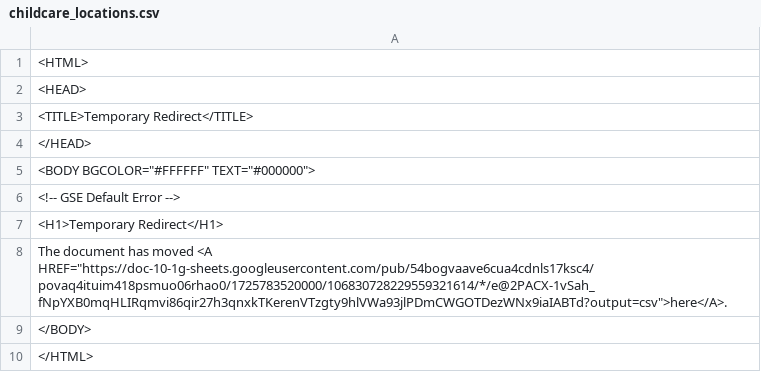
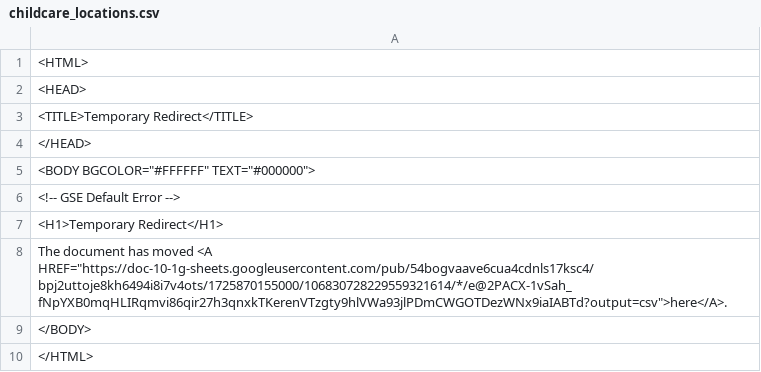
Before and after one commit to Cantaloupe2/github-action-csv-update-demo, a CSV file: data/childcare_locations.csv, drawn as a sheet.

```diff
--- a/data/childcare_locations.csv
+++ b/data/childcare_locations.csv
@@ -7,3 +7,3 @@
 <H1>Temporary Redirect</H1>
-The document has moved <A HREF="https://doc-10-1g-sheets.googleusercontent.com/pub/54bogvaave6cua4cdnls17ksc4/povaq4ituim418psmuo06rhao0/1725783520000/106830728229559321614/*/e@2PACX-1vSah_fNpYXB0mqHLIRqmvi86qir27h3qnxkTKerenVTzgty9hlVWa93jlPDmCWGOTDezWNx9iaIABTd?output=csv">here</A>.
+The document has moved <A HREF="https://doc-10-1g-sheets.googleusercontent.com/pub/54bogvaave6cua4cdnls17ksc4/bpj2uttoje8kh6494i8i7v4ots/1725870155000/106830728229559321614/*/e@2PACX-1vSah_fNpYXB0mqHLIRqmvi86qir27h3qnxkTKerenVTzgty9hlVWa93jlPDmCWGOTDezWNx9iaIABTd?output=csv">here</A>.
 </BODY>
```
